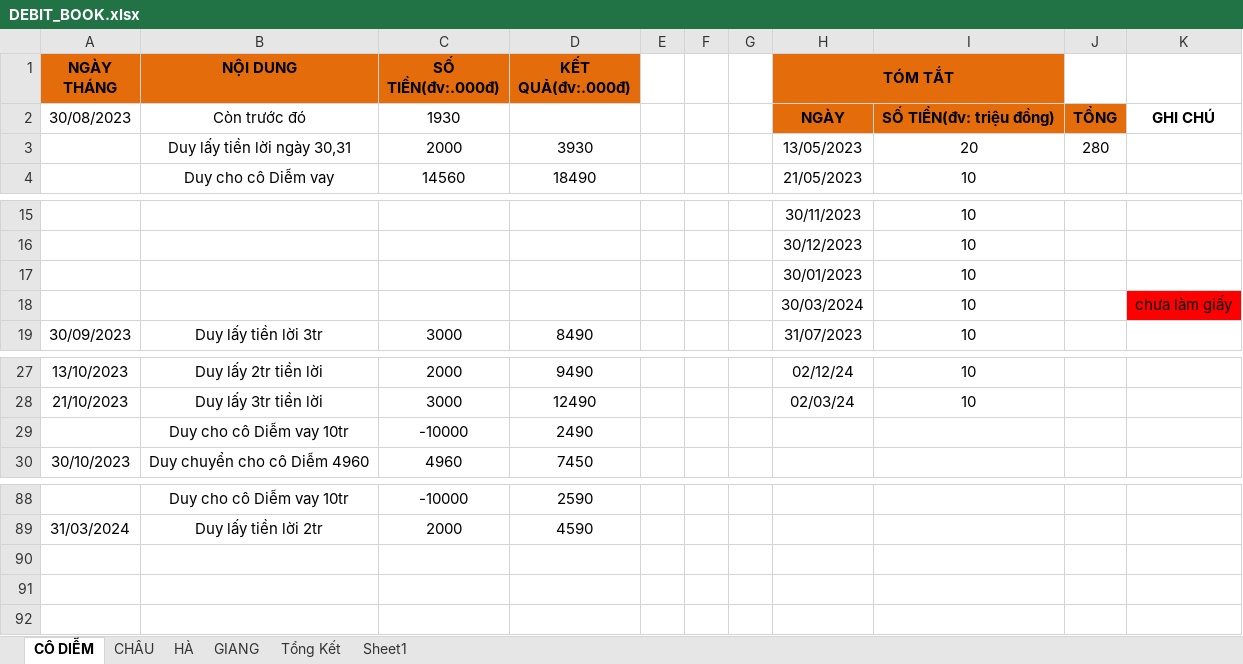
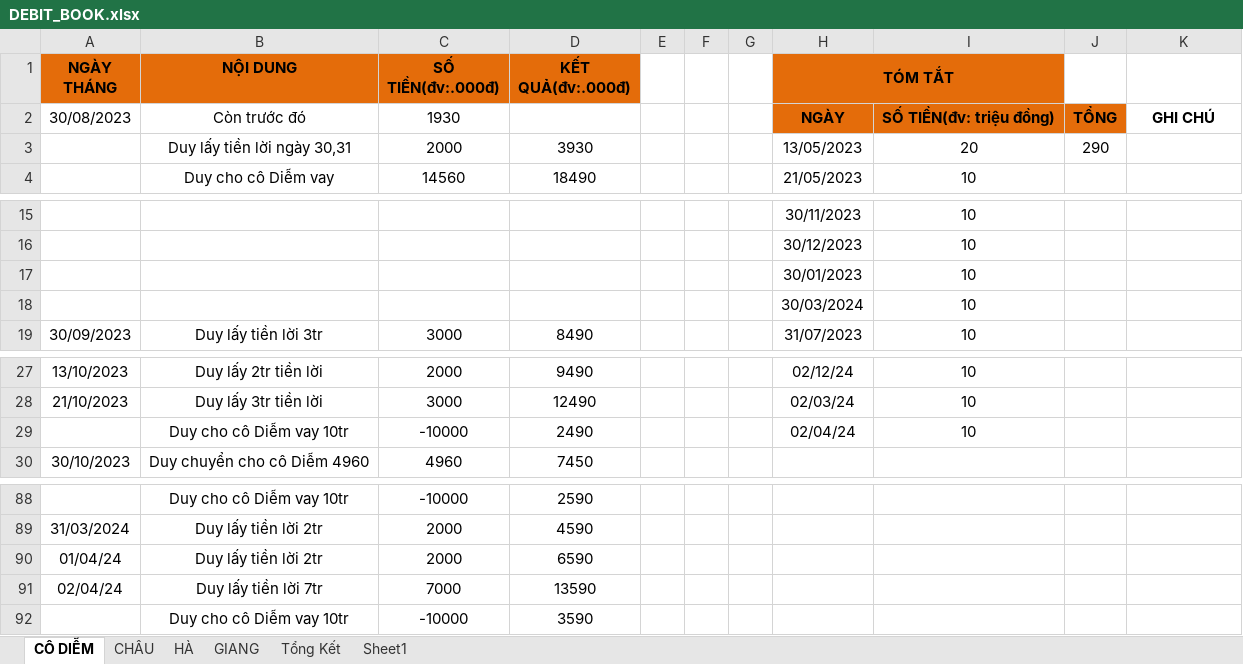
Before and after one commit to duytruongcong/DUY-CLOUD, an Excel workbook: DEBIT_BOOK.xlsx, sheet CÔ DIỄM, drawn as a sheet; only a part is shown, gaps mark what is left out; values as stored, in another font and other column widths than the file's, no borders; the diff names each change by its address in the sheet, - before the commit and + after, or states it on an @@ line.

Commit message:
duy lay tien loi ngay 02/04

```diff
--- a/DEBIT_BOOK.xlsx (sheet CÔ DIỄM)
+++ b/DEBIT_BOOK.xlsx (sheet CÔ DIỄM)
-J3: 280
+J3: 290
-K18: chưa làm giấy
+K18: (empty)
-K18 fill: #FF0000
+K18 fill: none
-H29 (TÓM TẮT): (empty)
+H29 (TÓM TẮT): 02/04/24
-I29: (empty)
+I29: 10
+row 90: 01/04/24 | Duy lấy tiền lời 2tr | 2000 | 6590
+row 91: 02/04/24 | Duy lấy tiền lời 7tr | 7000 | 13590
+row 92:  | Duy cho cô Diễm vay 10tr | -10000 | 3590
```
Also changed, not shown: sheet Tổng Kết.
